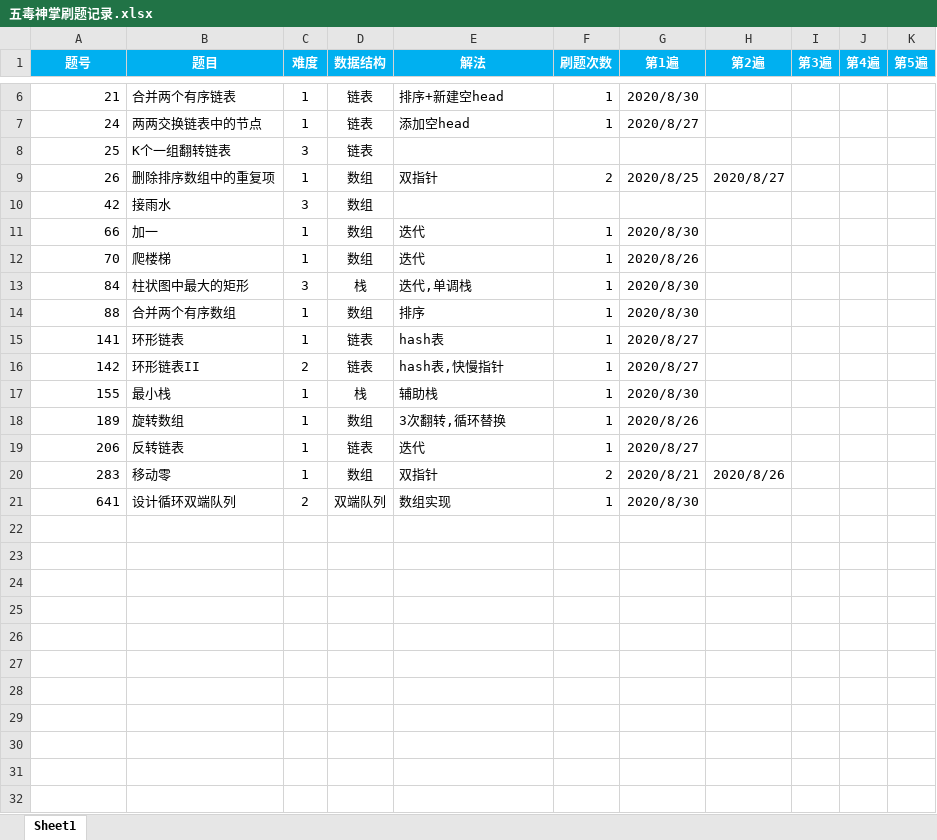
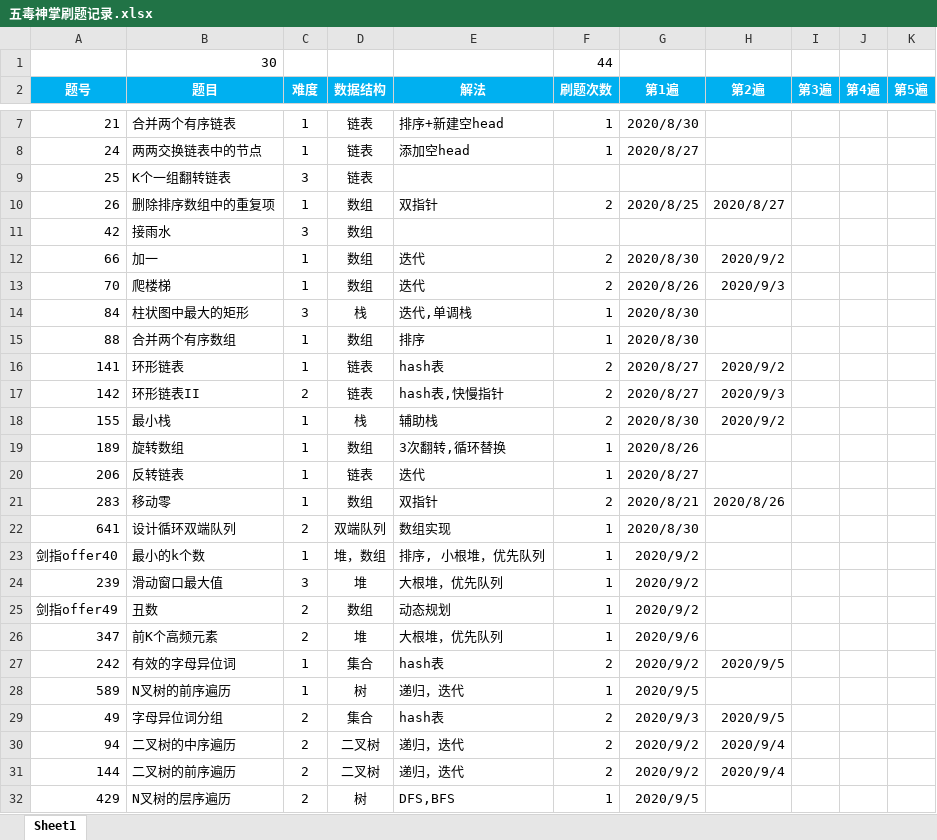
Before and after one commit to Jnewgeek/-algorithm015, an Excel workbook: 五毒神掌刷题记录.xlsx, sheet Sheet1, drawn as a sheet; only a part is shown, gaps mark what is left out; values as stored, in another font and other column widths than the file's, no borders; conditional formats not drawn; addresses are those after the commit; the diff covers the shown part only; the diff names each change by its address in the sheet, - before the commit and + after, or states it on an @@ line.

```diff
--- a/五毒神掌刷题记录.xlsx (sheet Sheet1)
+++ b/五毒神掌刷题记录.xlsx (sheet Sheet1)
+row 1:  | 30 |  |  |  | 44
-F12:F13 (刷题次数): 1
+F12:F13 (刷题次数): 2
-H12 (第2遍): (empty)
+H12 (第2遍): 2020/9/2
-H13 (第2遍): (empty)
+H13 (第2遍): 2020/9/3
-F16:F18 (刷题次数): 1
+F16:F18 (刷题次数): 2
-H16 (第2遍): (empty)
+H16 (第2遍): 2020/9/2
-H17 (第2遍): (empty)
+H17 (第2遍): 2020/9/3
-H18 (第2遍): (empty)
+H18 (第2遍): 2020/9/2
+row 23: 剑指offer40 | 最小的k个数 | 1 | 堆，数组 | 排序, 小根堆，优先队列 | 1 | 2020/9/2
+row 24: 239 | 滑动窗口最大值 | 3 | 堆 | 大根堆，优先队列 | 1 | 2020/9/2
+row 25: 剑指offer49 | 丑数 | 2 | 数组 | 动态规划 | 1 | 2020/9/2
+row 26: 347 | 前K个高频元素 | 2 | 堆 | 大根堆，优先队列 | 1 | 2020/9/6
+row 27: 242 | 有效的字母异位词 | 1 | 集合 | hash表 | 2 | 2020/9/2 | 2020/9/5
+row 28: 589 | N叉树的前序遍历 | 1 | 树 | 递归，迭代 | 1 | 2020/9/5
+row 29: 49 | 字母异位词分组 | 2 | 集合 | hash表 | 2 | 2020/9/3 | 2020/9/5
+row 30: 94 | 二叉树的中序遍历 | 2 | 二叉树 | 递归，迭代 | 2 | 2020/9/2 | 2020/9/4
+row 31: 144 | 二叉树的前序遍历 | 2 | 二叉树 | 递归，迭代 | 2 | 2020/9/2 | 2020/9/4
+row 32: 429 | N叉树的层序遍历 | 2 | 树 | DFS,BFS | 1 | 2020/9/5
```
Also changed, not shown: 7 edited cells elsewhere in this sheet, formulas that keep their value, 13 other files.
